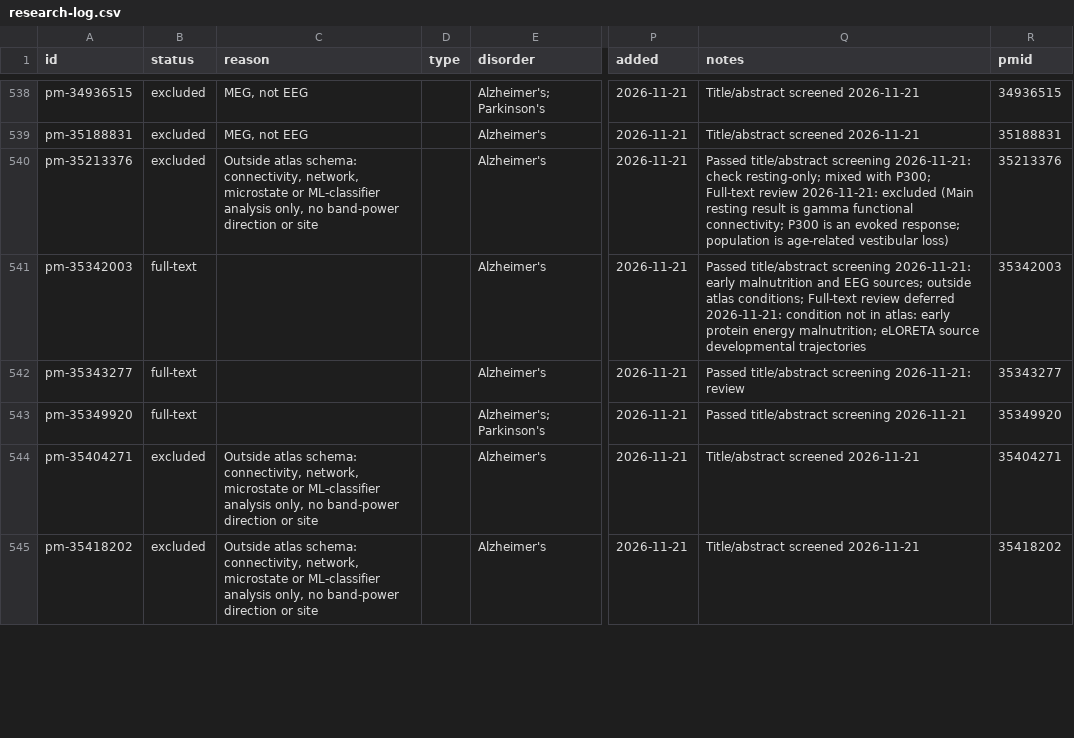
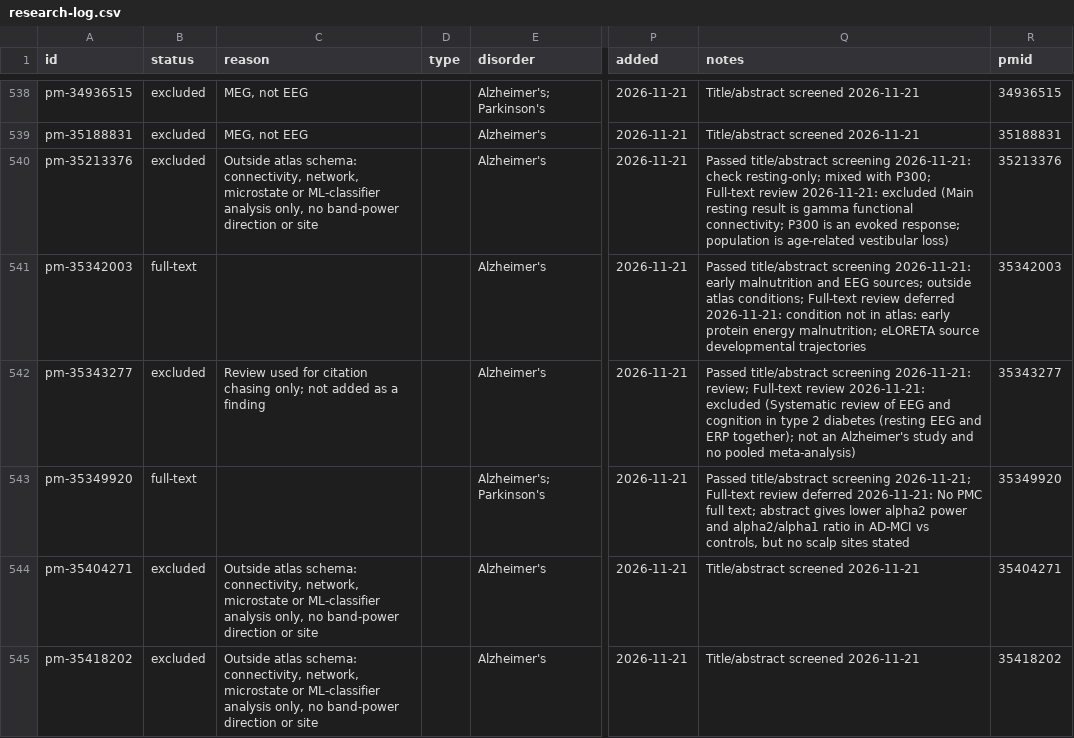
Before and after one commit to farrokh143/eeg-disorder-atlas, a CSV file: data/research-log.csv, drawn as a sheet; only a part is shown, gaps mark what is left out; the diff covers the shown part only; the diff names each change by its address in the sheet, - before the commit and + after, or states it on an @@ line.

```diff
--- a/data/research-log.csv
+++ b/data/research-log.csv
-B542 (status): full-text
+B542 (status): excluded
-C542 (reason): (empty)
+C542 (reason): Review used for citation chasing only; not added as a finding
-Q542 (notes): …screening 2026-11-21: review
+Q542 (notes): …screening 2026-11-21: review; Full-text review 2026-11-21: excluded (Systematic review of EEG and cognition in type 2 diabetes (resting EEG and ERP together); not an Alzheimer's study and no pooled meta-analysis)
-Q543 (notes): …title/abstract screening 2026-11-21
+Q543 (notes): …title/abstract screening 2026-11-21; Full-text review deferred 2026-11-21: No PMC full text; abstract gives lower alpha2 power and alpha2/alpha1 ratio in AD-MCI vs controls, but no scalp sites stated
```
Also changed, not shown: 16 edited cells elsewhere in this file, 2 other files.
